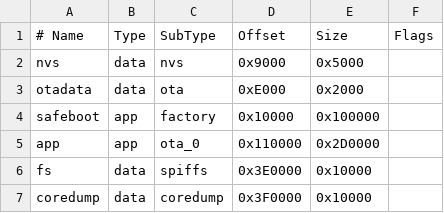
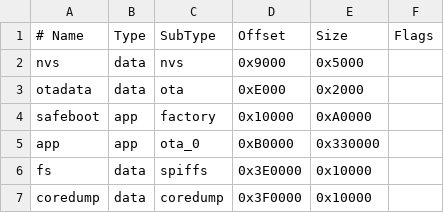
Before and after one commit to mathieucarbou/YaSolR, a CSV file: tools/partitions-4MB-safeboot.csv, drawn as a sheet.

```diff
--- a/tools/partitions-4MB-safeboot.csv
+++ b/tools/partitions-4MB-safeboot.csv
@@ -3,4 +3,4 @@ nvs,      data, nvs,      0x9000,   0x5000,
 otadata,  data, ota,      0xE000,   0x2000,
-safeboot, app,  factory,  0x10000,  0x100000,
-app,      app,  ota_0,    0x110000, 0x2D0000,
+safeboot, app,  factory,  0x10000,  0xA0000,
+app,      app,  ota_0,    0xB0000,  0x330000,
 fs,       data, spiffs,   0x3E0000, 0x10000,
```
Also changed, not shown: tools/partitions-8MB-safeboot.csv, 24 other files.
